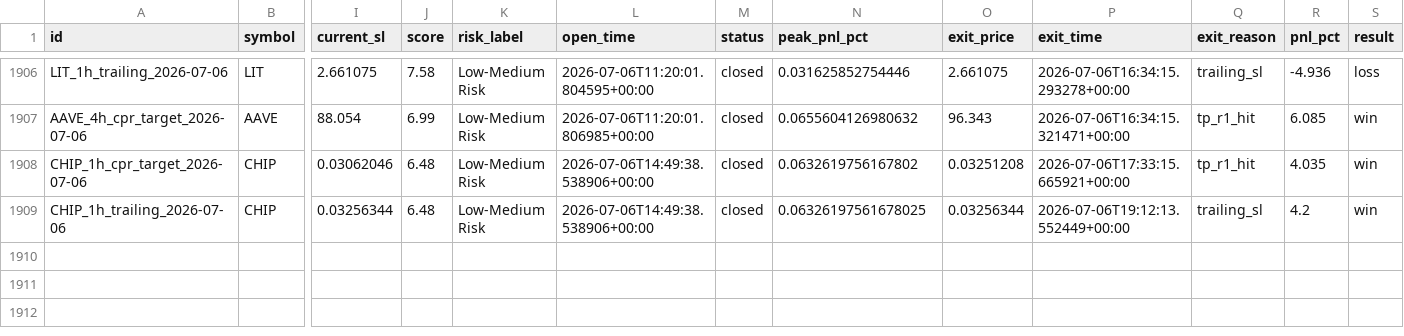
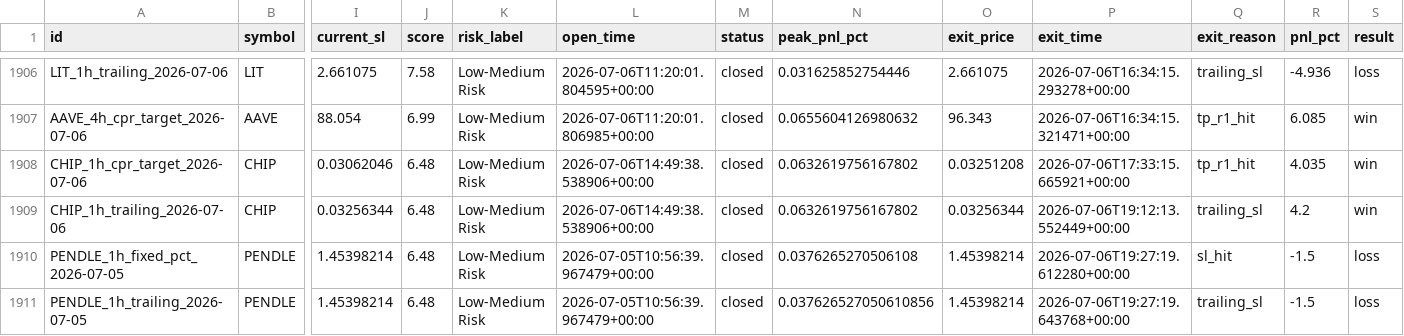
Before and after one commit to raamdhul-star/varam-dynamics-bot, a CSV file: results/paper_trades/trade_history.csv, drawn as a sheet; only a part is shown, gaps mark what is left out; rows hold the shown columns only; the diff names each change by its address in the sheet, - before the commit and + after, or states it on an @@ line.

```diff
--- a/results/paper_trades/trade_history.csv
+++ b/results/paper_trades/trade_history.csv
-N1909 (peak_pnl_pct): 0.06326197561678025
+N1909 (peak_pnl_pct): 0.0632619756167802
+row 1910: PENDLE_1h_fixed_pct_2026-07-05 | PENDLE | 1.45398214 | 6.48 | Low-Medium Risk | 2026-07-05T10:56:39.967479+00:00 | closed | 0.0376265270506108 | 1.45398214 | 2026-07-06T19:27:19.612280+00:00 | sl_hit | -1.5 | loss
+row 1911: PENDLE_1h_trailing_2026-07-05 | PENDLE | 1.45398214 | 6.48 | Low-Medium Risk | 2026-07-05T10:56:39.967479+00:00 | closed | 0.037626527050610856 | 1.45398214 | 2026-07-06T19:27:19.643768+00:00 | trailing_sl | -1.5 | loss
```
Also changed, not shown: 3 other files.
